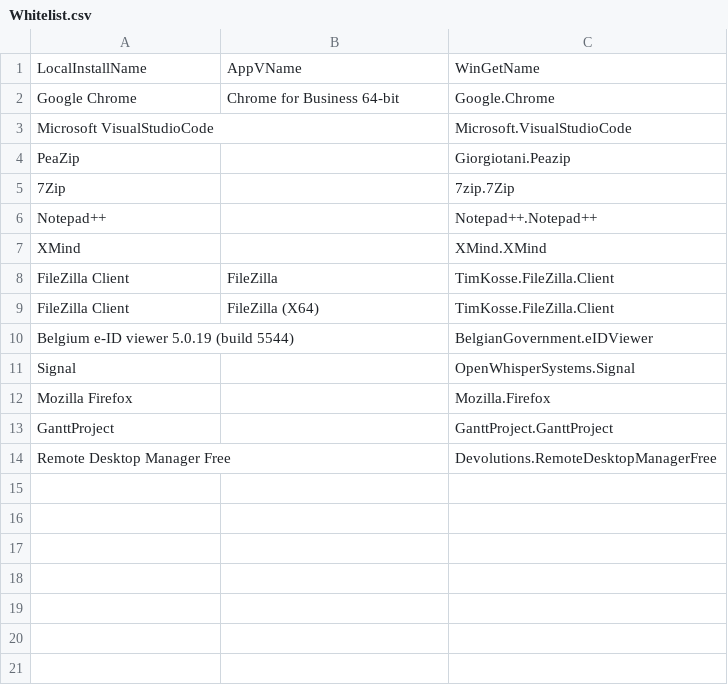
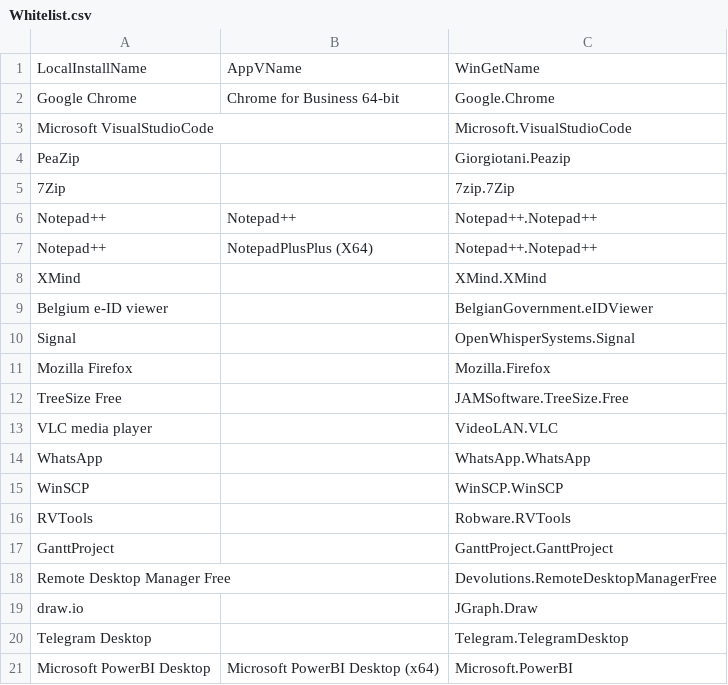
Before and after one commit to stevenbaert/WingetGUI, a CSV file: Whitelist.csv, drawn as a sheet.

```diff
--- a/Whitelist.csv
+++ b/Whitelist.csv
@@ -5,10 +5,17 @@ PeaZip,,Giorgiotani.Peazip
 7Zip,,7zip.7Zip
-Notepad++,,Notepad++.Notepad++
+Notepad++,Notepad++,Notepad++.Notepad++
+Notepad++,NotepadPlusPlus (X64),Notepad++.Notepad++
 XMind,,XMind.XMind
-FileZilla Client,FileZilla,TimKosse.FileZilla.Client
-FileZilla Client,FileZilla (X64),TimKosse.FileZilla.Client
-Belgium e-ID viewer 5.0.19 (build 5544),,BelgianGovernment.eIDViewer
+Belgium e-ID viewer,,BelgianGovernment.eIDViewer
 Signal,,OpenWhisperSystems.Signal
 Mozilla Firefox,,Mozilla.Firefox
+TreeSize Free,,JAMSoftware.TreeSize.Free
+VLC media player,,VideoLAN.VLC
+WhatsApp,,WhatsApp.WhatsApp
+WinSCP,,WinSCP.WinSCP
+RVTools,,Robware.RVTools
 GanttProject,,GanttProject.GanttProject
 Remote Desktop Manager Free,,Devolutions.RemoteDesktopManagerFree
+draw.io,,JGraph.Draw
+Telegram Desktop,,Telegram.TelegramDesktop
+Microsoft PowerBI Desktop,Microsoft PowerBI Desktop (x64),Microsoft.PowerBI
```
Also changed, not shown: Whitelist-Install.csv.
